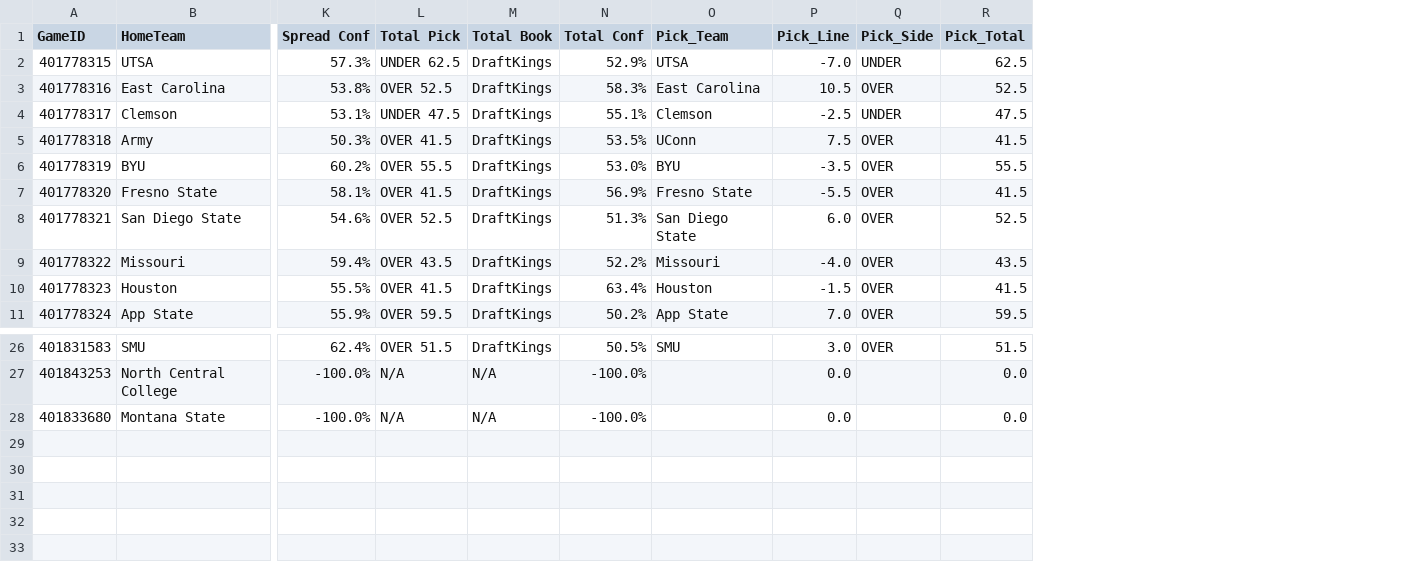
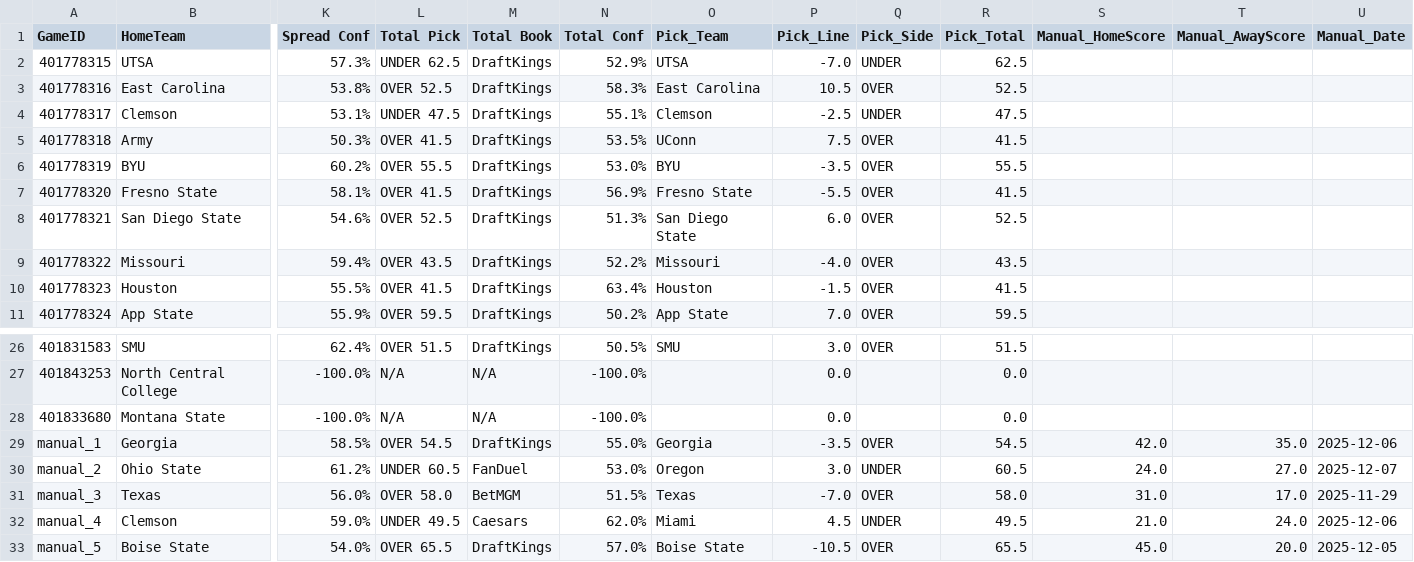
Before and after one commit to andrewrpokorny-source/cfb-analytics, a CSV file: live_predictions.csv, drawn as a sheet; only a part is shown, gaps mark what is left out; rows hold the shown columns only; the diff names each change by its address in the sheet, - before the commit and + after, or states it on an @@ line.

```diff
--- a/live_predictions.csv
+++ b/live_predictions.csv
+column S (Manual_HomeScore), empty
+column T (Manual_AwayScore), empty
+column U (Manual_Date), empty
+row 29: manual_1 | Georgia | 58.5% | OVER 54.5 | DraftKings | 55.0% | Georgia | -3.5 | OVER | 54.5 | 42.0 | 35.0 | 2025-12-06
+row 30: manual_2 | Ohio State | 61.2% | UNDER 60.5 | FanDuel | 53.0% | Oregon | 3.0 | UNDER | 60.5 | 24.0 | 27.0 | 2025-12-07
+row 31: manual_3 | Texas | 56.0% | OVER 58.0 | BetMGM | 51.5% | Texas | -7.0 | OVER | 58.0 | 31.0 | 17.0 | 2025-11-29
+row 32: manual_4 | Clemson | 59.0% | UNDER 49.5 | Caesars | 62.0% | Miami | 4.5 | UNDER | 49.5 | 21.0 | 24.0 | 2025-12-06
+row 33: manual_5 | Boise State | 54.0% | OVER 65.5 | DraftKings | 57.0% | Boise State | -10.5 | OVER | 65.5 | 45.0 | 20.0 | 2025-12-05
```
Also changed, not shown: 3 other files.
